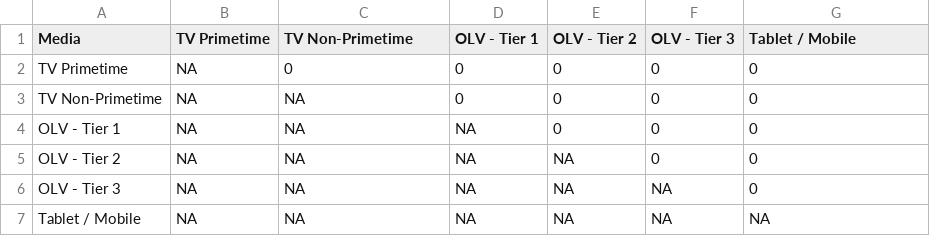
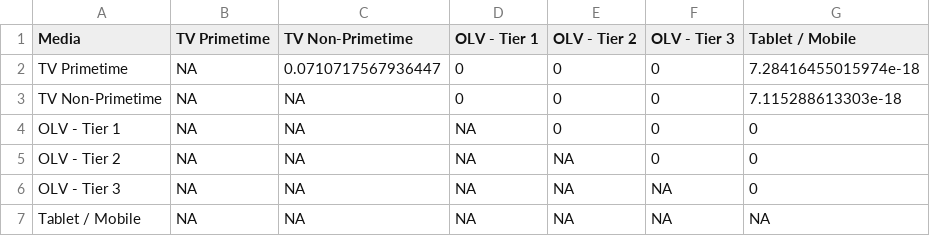
Before and after one commit to truesightconsulting/vat, a CSV file: s curve optm/output_dupe_net_net.csv, drawn as a sheet.

```diff
--- a/s curve optm/output_dupe_net_net.csv
+++ b/s curve optm/output_dupe_net_net.csv
@@ -1,4 +1,4 @@
 "Media","TV Primetime","TV Non-Primetime","OLV - Tier 1","OLV - Tier 2","OLV - Tier 3","Tablet / Mobile"
-"TV Primetime",NA,"0","0","0","0","0"
-"TV Non-Primetime",NA,NA,"0","0","0","0"
+"TV Primetime",NA,"0.0710717567936447","0","0","0","7.28416455015974e-18"
+"TV Non-Primetime",NA,NA,"0","0","0","7.115288613303e-18"
 "OLV - Tier 1",NA,NA,NA,"0","0","0"
```
Also changed, not shown: s curve optm/modelinput_curves.csv, s curve optm/output_alloc_net_net.csv, 1 other file.
